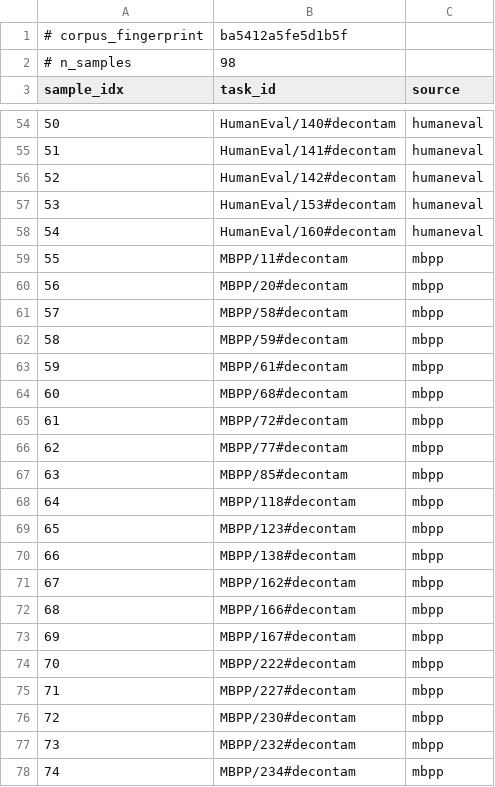
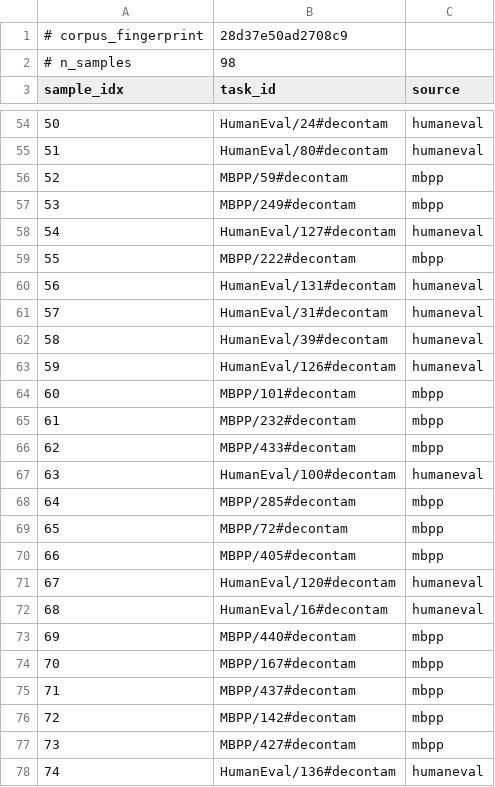
Before and after one commit to balajivenky06/autoresearch, a TSV file: corpus_manifest_decontaminated.tsv, drawn as a sheet; only a part is shown, gaps mark what is left out; the diff covers the shown part only.

Commit message:
results: decontamination arm - 16 cells, 98 functions, 1568 per-sample records; mean contamination delta +0.0145, method-effect null replicates

```diff
--- a/corpus_manifest_decontaminated.tsv
+++ b/corpus_manifest_decontaminated.tsv
@@ -1,2 +1,2 @@
-# corpus_fingerprint	ba5412a5fe5d1b5f
+# corpus_fingerprint	28d37e50ad2708c9
 # n_samples	98
@@ -54,25 +54,25 @@ sample_idx	task_id	source
-50	HumanEval/140#decontam	humaneval
-51	HumanEval/141#decontam	humaneval
-52	HumanEval/142#decontam	humaneval
-53	HumanEval/153#decontam	humaneval
-54	HumanEval/160#decontam	humaneval
-55	MBPP/11#decontam	mbpp
-56	MBPP/20#decontam	mbpp
-57	MBPP/58#decontam	mbpp
-58	MBPP/59#decontam	mbpp
-59	MBPP/61#decontam	mbpp
-60	MBPP/68#decontam	mbpp
-61	MBPP/72#decontam	mbpp
-62	MBPP/77#decontam	mbpp
-63	MBPP/85#decontam	mbpp
-64	MBPP/118#decontam	mbpp
-65	MBPP/123#decontam	mbpp
-66	MBPP/138#decontam	mbpp
-67	MBPP/162#decontam	mbpp
-68	MBPP/166#decontam	mbpp
-69	MBPP/167#decontam	mbpp
-70	MBPP/222#decontam	mbpp
-71	MBPP/227#decontam	mbpp
-72	MBPP/230#decontam	mbpp
-73	MBPP/232#decontam	mbpp
-74	MBPP/234#decontam	mbpp
+50	HumanEval/24#decontam	humaneval
+51	HumanEval/80#decontam	humaneval
+52	MBPP/59#decontam	mbpp
+53	MBPP/249#decontam	mbpp
+54	HumanEval/127#decontam	humaneval
+55	MBPP/222#decontam	mbpp
+56	HumanEval/131#decontam	humaneval
+57	HumanEval/31#decontam	humaneval
+58	HumanEval/39#decontam	humaneval
+59	HumanEval/126#decontam	humaneval
+60	MBPP/101#decontam	mbpp
+61	MBPP/232#decontam	mbpp
+62	MBPP/433#decontam	mbpp
+63	HumanEval/100#decontam	humaneval
+64	MBPP/285#decontam	mbpp
+65	MBPP/72#decontam	mbpp
+66	MBPP/405#decontam	mbpp
+67	HumanEval/120#decontam	humaneval
+68	HumanEval/16#decontam	humaneval
+69	MBPP/440#decontam	mbpp
+70	MBPP/167#decontam	mbpp
+71	MBPP/437#decontam	mbpp
+72	MBPP/142#decontam	mbpp
+73	MBPP/427#decontam	mbpp
+74	HumanEval/136#decontam	humaneval
```
Also changed, not shown: 105 edited cells elsewhere in this file, 17 other files.
